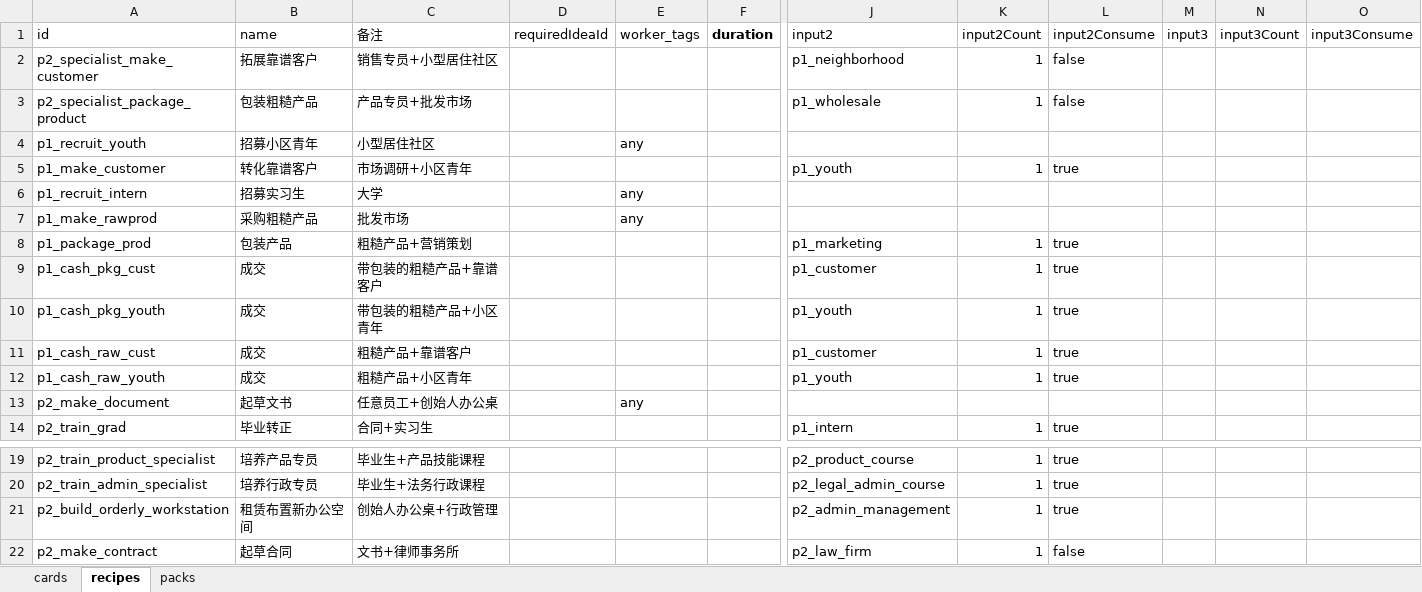
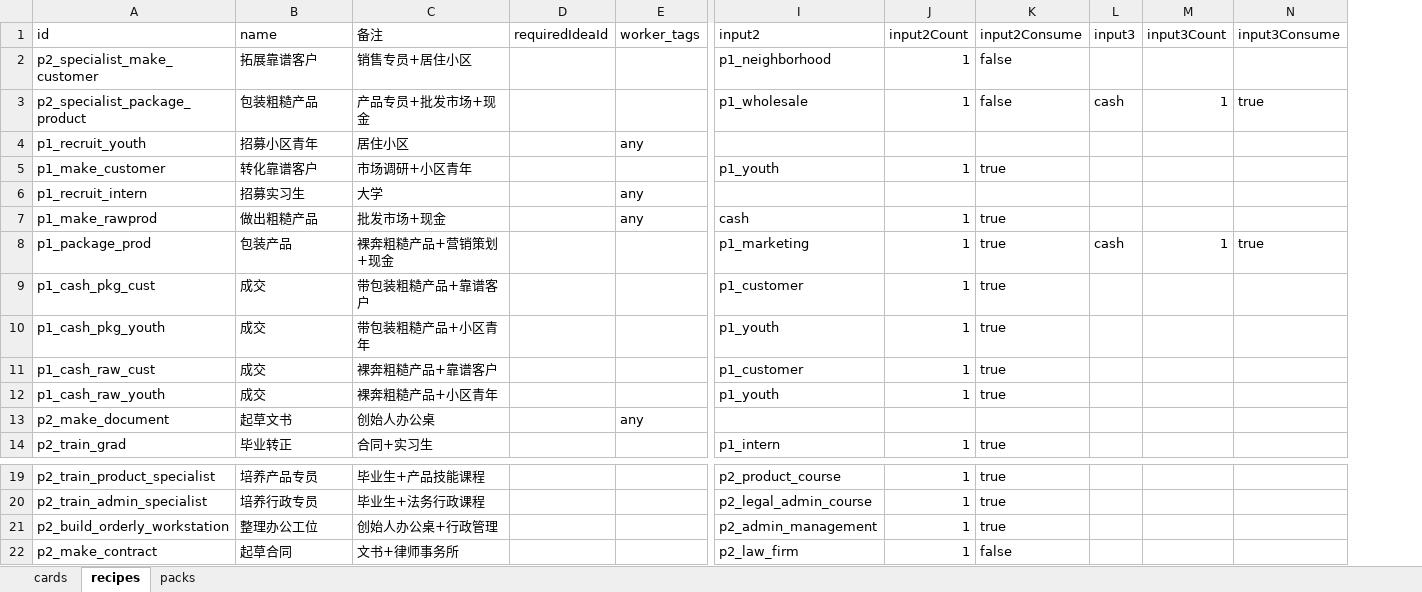
Before and after one commit to Frankfromfuture/StartX, an Excel workbook: game/data/startx_data.xlsx, sheet recipes, drawn as a sheet; only a part is shown, gaps mark what is left out; values as stored, in another font and other column widths than the file's, no borders; removed rows and columns are numbered as before the commit, all else as after; the diff names each change by its address in the sheet, - before the commit and + after, or states it on an @@ line.

Commit message:
feat: require cash input in product recipes and remove completion cash charge

```diff
--- a/game/data/startx_data.xlsx (sheet recipes)
+++ b/game/data/startx_data.xlsx (sheet recipes)
-column F (duration), empty
-C2 (备注): 销售专员+小型居住社区
+C2 (备注): 销售专员+居住小区
-C3 (备注): 产品专员+批发市场
+C3 (备注): 产品专员+批发市场+现金
-L3 (input3): (empty)
+L3 (input3): cash
-M3 (input3Count): (empty)
+M3 (input3Count): 1
-N3 (input3Consume): (empty)
+N3 (input3Consume): true
-C4 (备注): 小型居住社区
+C4 (备注): 居住小区
-B7 (name): 采购粗糙产品
+B7 (name): 做出粗糙产品
-C7 (备注): 批发市场
+C7 (备注): 批发市场+现金
-I7 (input2): (empty)
+I7 (input2): cash
-J7 (input2Count): (empty)
+J7 (input2Count): 1
-K7 (input2Consume): (empty)
+K7 (input2Consume): true
-C8 (备注): 粗糙产品+营销策划
+C8 (备注): 裸奔粗糙产品+营销策划+现金
-L8 (input3): (empty)
+L8 (input3): cash
-M8 (input3Count): (empty)
+M8 (input3Count): 1
-N8 (input3Consume): (empty)
+N8 (input3Consume): true
-C9 (备注): 带包装的粗糙产品+靠谱客户
+C9 (备注): 带包装粗糙产品+靠谱客户
-C10 (备注): 带包装的粗糙产品+小区青年
+C10 (备注): 带包装粗糙产品+小区青年
-C11 (备注): 粗糙产品+靠谱客户
+C11 (备注): 裸奔粗糙产品+靠谱客户
-C12 (备注): 粗糙产品+小区青年
+C12 (备注): 裸奔粗糙产品+小区青年
-C13 (备注): 任意员工+创始人办公桌
+C13 (备注): 创始人办公桌
-B21 (name): 租赁布置新办公空间
+B21 (name): 整理办公工位
```
Also changed, not shown: sheet cards, 3 other files.
